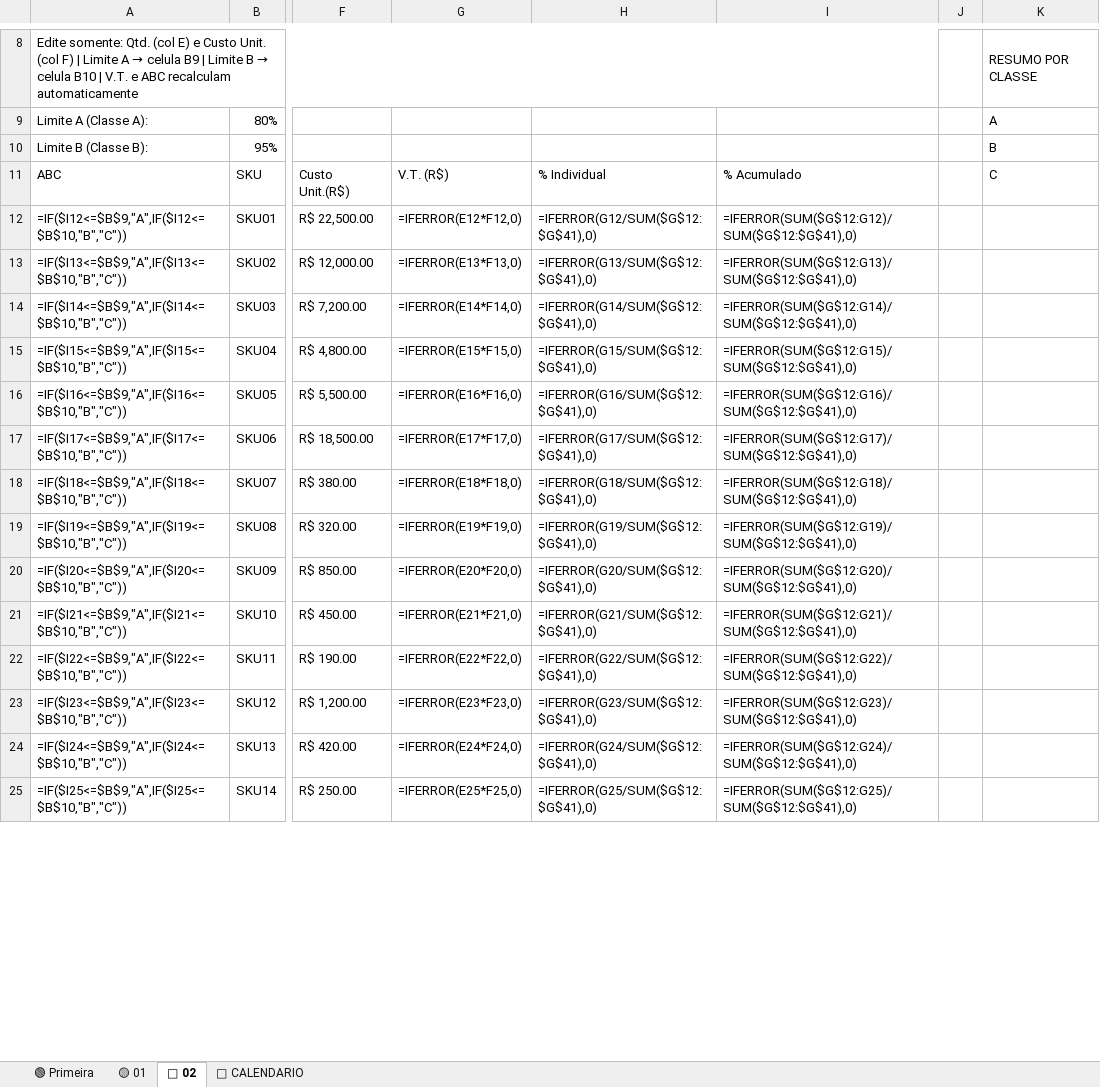
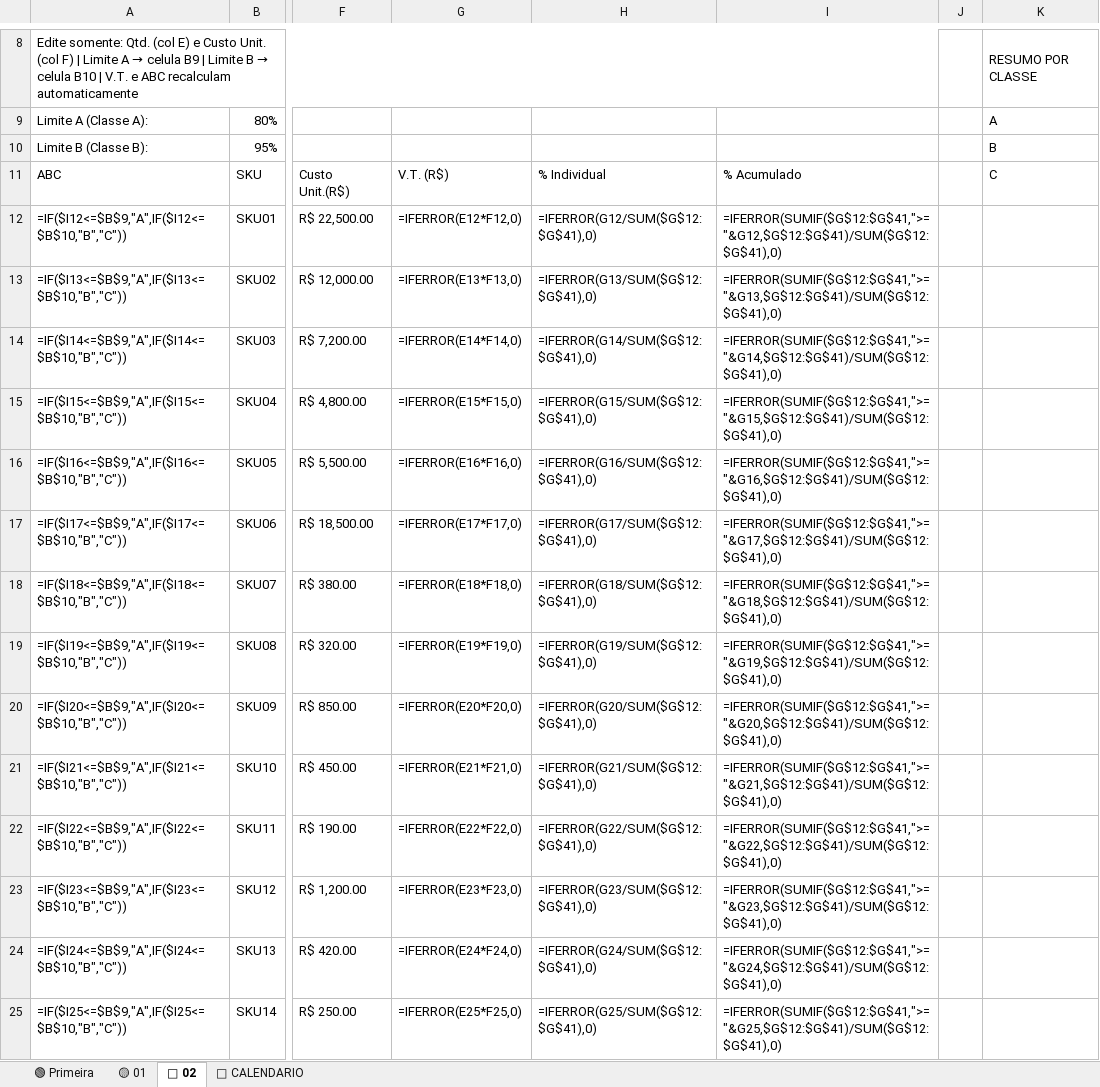
Before and after one commit to jeferson20sc-hub/-1., an Excel workbook: curva_abc_reggae.xlsx, sheet 🔴 02, drawn as a sheet; only a part is shown, gaps mark what is left out; values as stored, in another font and other column widths than the file's, no cell formats; formulas without a stored value are shown as written; charts and pictures and conditional formats not drawn; the diff covers the shown part only; the diff names each change by its address in the sheet, - before the commit and + after, or states it on an @@ line.

```diff
--- a/curva_abc_reggae.xlsx (sheet 🔴 02)
+++ b/curva_abc_reggae.xlsx (sheet 🔴 02)
-I12: =IFERROR(SUM($G$12:G12)/SUM($G$12:$G$41),0)
+I12: =IFERROR(SUMIF($G$12:$G$41,">="&G12,$G$12:$G$41)/SUM($G$12:$G$41),0)
-I13: =IFERROR(SUM($G$12:G13)/SUM($G$12:$G$41),0)
+I13: =IFERROR(SUMIF($G$12:$G$41,">="&G13,$G$12:$G$41)/SUM($G$12:$G$41),0)
-I14: =IFERROR(SUM($G$12:G14)/SUM($G$12:$G$41),0)
+I14: =IFERROR(SUMIF($G$12:$G$41,">="&G14,$G$12:$G$41)/SUM($G$12:$G$41),0)
-I15: =IFERROR(SUM($G$12:G15)/SUM($G$12:$G$41),0)
+I15: =IFERROR(SUMIF($G$12:$G$41,">="&G15,$G$12:$G$41)/SUM($G$12:$G$41),0)
-I16: =IFERROR(SUM($G$12:G16)/SUM($G$12:$G$41),0)
+I16: =IFERROR(SUMIF($G$12:$G$41,">="&G16,$G$12:$G$41)/SUM($G$12:$G$41),0)
-I17: =IFERROR(SUM($G$12:G17)/SUM($G$12:$G$41),0)
+I17: =IFERROR(SUMIF($G$12:$G$41,">="&G17,$G$12:$G$41)/SUM($G$12:$G$41),0)
-I18: =IFERROR(SUM($G$12:G18)/SUM($G$12:$G$41),0)
+I18: =IFERROR(SUMIF($G$12:$G$41,">="&G18,$G$12:$G$41)/SUM($G$12:$G$41),0)
-I19: =IFERROR(SUM($G$12:G19)/SUM($G$12:$G$41),0)
+I19: =IFERROR(SUMIF($G$12:$G$41,">="&G19,$G$12:$G$41)/SUM($G$12:$G$41),0)
-I20: =IFERROR(SUM($G$12:G20)/SUM($G$12:$G$41),0)
+I20: =IFERROR(SUMIF($G$12:$G$41,">="&G20,$G$12:$G$41)/SUM($G$12:$G$41),0)
-I21: =IFERROR(SUM($G$12:G21)/SUM($G$12:$G$41),0)
+I21: =IFERROR(SUMIF($G$12:$G$41,">="&G21,$G$12:$G$41)/SUM($G$12:$G$41),0)
-I22: =IFERROR(SUM($G$12:G22)/SUM($G$12:$G$41),0)
+I22: =IFERROR(SUMIF($G$12:$G$41,">="&G22,$G$12:$G$41)/SUM($G$12:$G$41),0)
-I23: =IFERROR(SUM($G$12:G23)/SUM($G$12:$G$41),0)
+I23: =IFERROR(SUMIF($G$12:$G$41,">="&G23,$G$12:$G$41)/SUM($G$12:$G$41),0)
-I24: =IFERROR(SUM($G$12:G24)/SUM($G$12:$G$41),0)
+I24: =IFERROR(SUMIF($G$12:$G$41,">="&G24,$G$12:$G$41)/SUM($G$12:$G$41),0)
-I25: =IFERROR(SUM($G$12:G25)/SUM($G$12:$G$41),0)
+I25: =IFERROR(SUMIF($G$12:$G$41,">="&G25,$G$12:$G$41)/SUM($G$12:$G$41),0)
```
Also changed, not shown: 16 edited cells elsewhere in this sheet, sheet 🟡 01, sheet 🟢 Primeira, sheet 📅 CALENDARIO, cell formats, charts or pictures.
